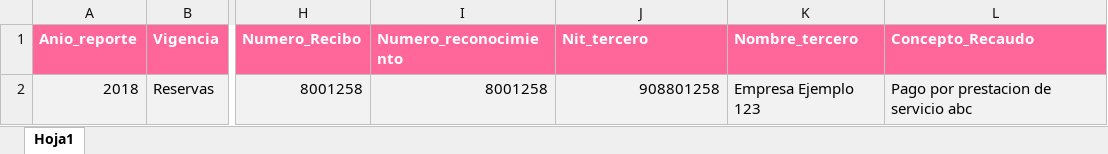
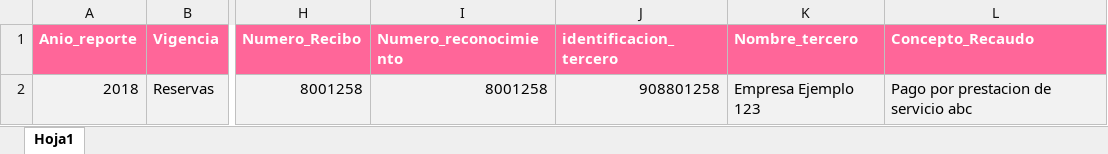
Before and after one commit to hackchan/csv-analyzer, an Excel workbook: public/RELACION_DE_INGRESOS_20210131.xlsx, sheet Hoja1, drawn as a sheet; only a part is shown, gaps mark what is left out; values as stored, in another font and other column widths than the file's, no borders; the diff names each change by its address in the sheet, - before the commit and + after, or states it on an @@ line.

```diff
--- a/public/RELACION_DE_INGRESOS_20210131.xlsx (sheet Hoja1)
+++ b/public/RELACION_DE_INGRESOS_20210131.xlsx (sheet Hoja1)
-J1: Nit_tercero
+J1: identificacion_tercero
```
Also changed, not shown: public/AUXILIAR CON SALDOS 20210131.xlsx, public/EJECUCION_PRESUPUESTAL_DE_GASTOS_20210131.xlsx, 16 other files.
